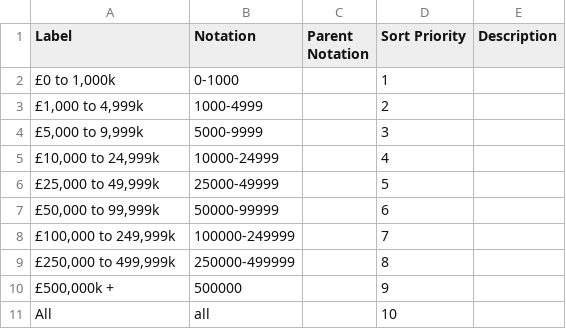
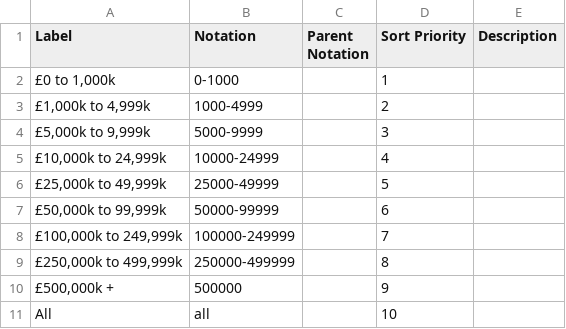
Before and after one commit to GSS-Cogs/family-trade, a CSV file: reference/codelists/turnover-size-bands.csv, drawn as a sheet.

Commit message:
Update turnover-size-bands.csv
updating label

```diff
--- a/reference/codelists/turnover-size-bands.csv
+++ b/reference/codelists/turnover-size-bands.csv
@@ -2,9 +2,9 @@ Label,Notation,Parent Notation,Sort Priority,Description
 "£0 to 1,000k",0-1000,,1,
-"£1,000 to 4,999k",1000-4999,,2,
-"£5,000 to 9,999k",5000-9999,,3,
-"£10,000 to 24,999k",10000-24999,,4,
-"£25,000 to 49,999k",25000-49999,,5,
-"£50,000 to 99,999k",50000-99999,,6,
-"£100,000 to 249,999k",100000-249999,,7,
-"£250,000 to 499,999k",250000-499999,,8,
+"£1,000k to 4,999k",1000-4999,,2,
+"£5,000k to 9,999k",5000-9999,,3,
+"£10,000k to 24,999k",10000-24999,,4,
+"£25,000k to 49,999k",25000-49999,,5,
+"£50,000k to 99,999k",50000-99999,,6,
+"£100,000k to 249,999k",100000-249999,,7,
+"£250,000k to 499,999k",250000-499999,,8,
 "£500,000k + ",500000,,9,
```
